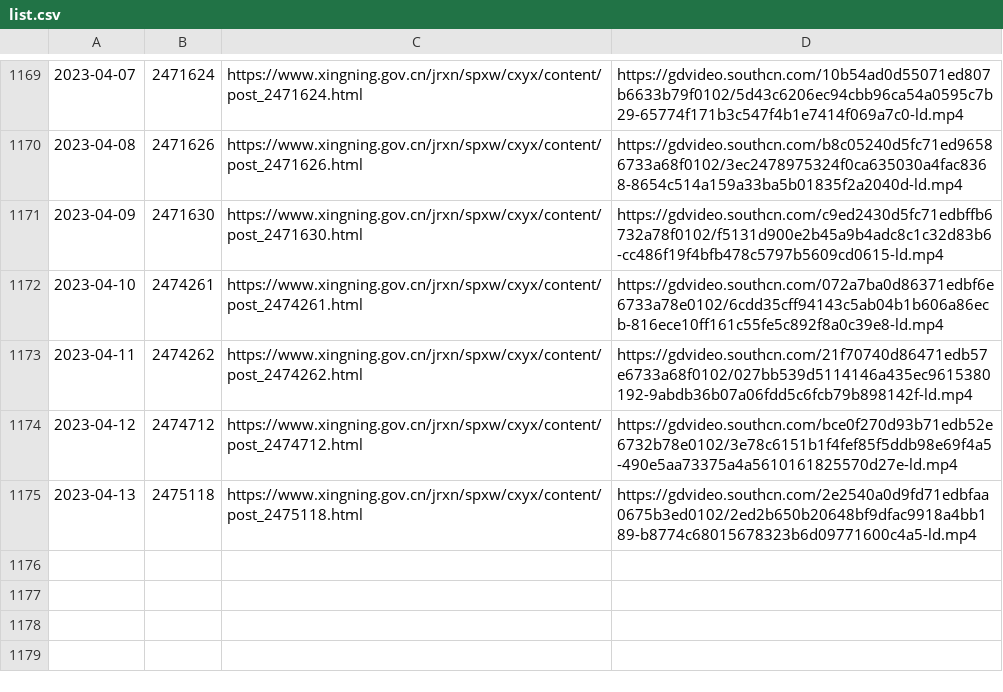
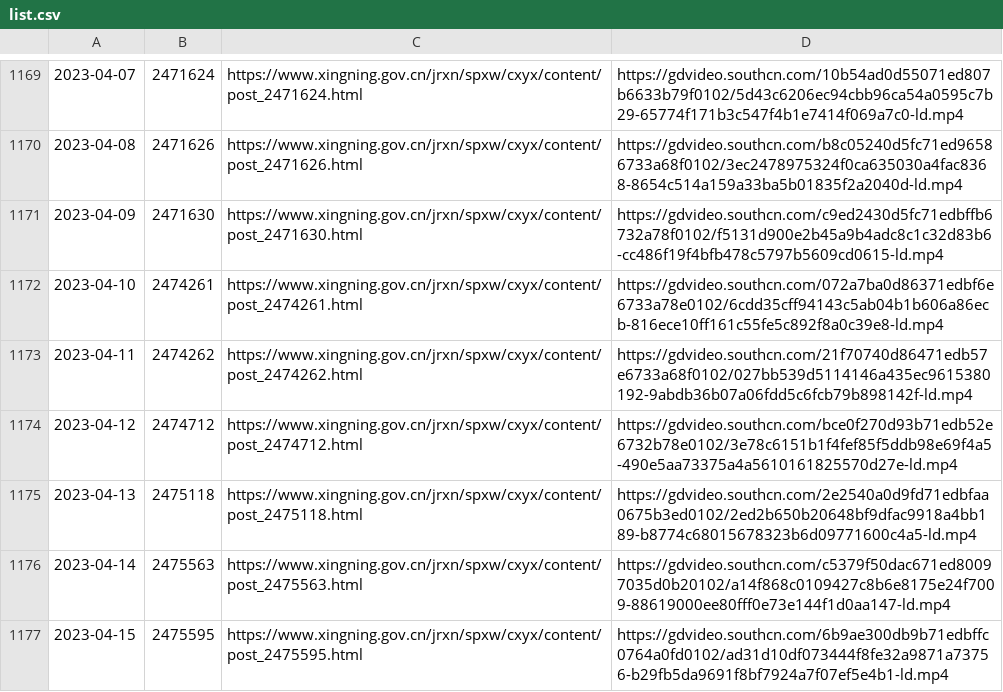
Before and after one commit to ayaka14732/SNHakkaNews, a CSV file: list.csv, drawn as a sheet; only a part is shown, gaps mark what is left out.

```diff
--- a/list.csv
+++ b/list.csv
@@ -1175 +1175,3 @@
 2023-04-13,2475118,https://www.xingning.gov.cn/jrxn/spxw/cxyx/content/post_2475118.html,https://gdvideo.southcn.com/2e2540a0d9fd71edbfaa0675b3ed0102/2ed2b650b20648bf9dfac9918a4bb189-b8774c68015678323b6d09771600c4a5-ld.mp4
+2023-04-14,2475563,https://www.xingning.gov.cn/jrxn/spxw/cxyx/content/post_2475563.html,https://gdvideo.southcn.com/c5379f50dac671ed80097035d0b20102/a14f868c0109427c8b6e8175e24f7009-88619000ee80fff0e73e144f1d0aa147-ld.mp4
+2023-04-15,2475595,https://www.xingning.gov.cn/jrxn/spxw/cxyx/content/post_2475595.html,https://gdvideo.southcn.com/6b9ae300db9b71edbffc0764a0fd0102/ad31d10df073444f8fe32a9871a73756-b29fb5da9691f8bf7924a7f07ef5e4b1-ld.mp4
```
